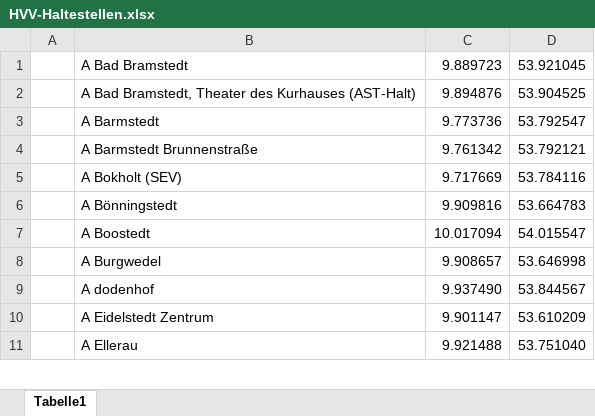
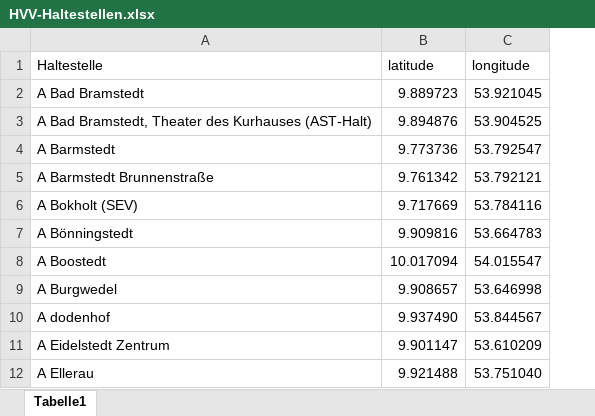
Before and after one commit to annalogie-create/sichereRoute, an Excel workbook: data/HVV-Haltestellen.xlsx, sheet Tabelle1, drawn as a sheet; only a part is shown; values as stored, in another font and other column widths than the file's, no borders; removed rows and columns are numbered as before the commit, all else as after; the diff names each change by its address in the sheet, - before the commit and + after, or states it on an @@ line.

```diff
--- a/data/HVV-Haltestellen.xlsx (sheet Tabelle1)
+++ b/data/HVV-Haltestellen.xlsx (sheet Tabelle1)
-column A, empty
+row 1: Haltestelle | latitude | longitude
```
Also changed, not shown: 2 other files.
